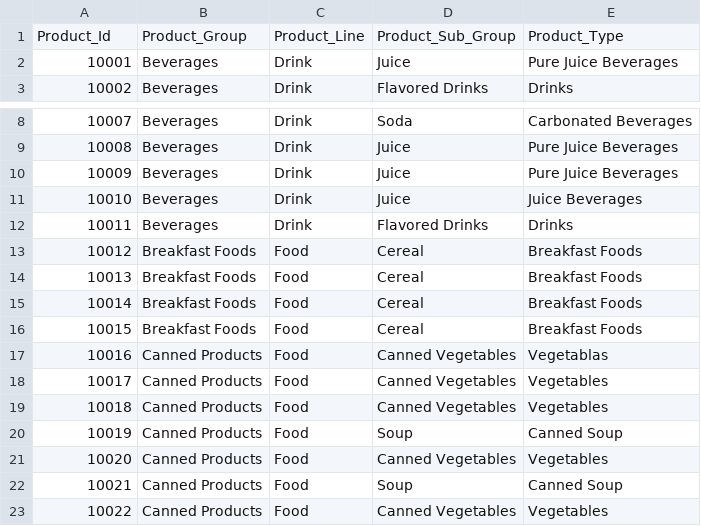
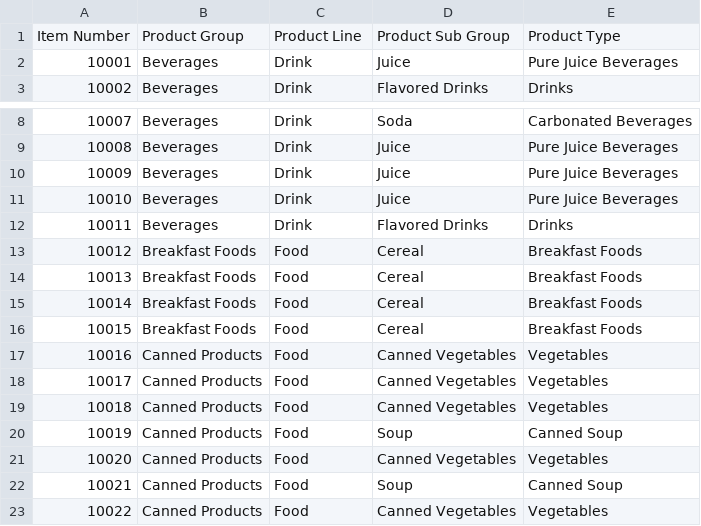
Before and after one commit to Haribiddacdw/ecommerce_data, a CSV file: Items.csv, drawn as a sheet; only a part is shown, gaps mark what is left out.

Commit message:
Add files via upload

```diff
--- a/Items.csv
+++ b/Items.csv
@@ -1,2 +1,2 @@
-Product_Id,Product_Group,Product_Line,Product_Sub_Group,Product_Type
+Item Number,Product Group,Product Line,Product Sub Group,Product Type
 10001,Beverages,Drink,Juice,Pure Juice Beverages
@@ -10,3 +10,3 @@
 10009,Beverages,Drink,Juice,Pure Juice Beverages
-10010,Beverages,Drink,Juice,Juice Beverages
+10010,Beverages,Drink,Juice,Pure Juice Beverages
 10011,Beverages,Drink,Flavored Drinks,Drinks
@@ -16,3 +16,3 @@
 10015,Breakfast Foods,Food,Cereal,Breakfast Foods
-10016,Canned Products,Food,Canned Vegetables,Vegetablas
+10016,Canned Products,Food,Canned Vegetables,Vegetables
 10017,Canned Products,Food,Canned Vegetables,Vegetables
```
